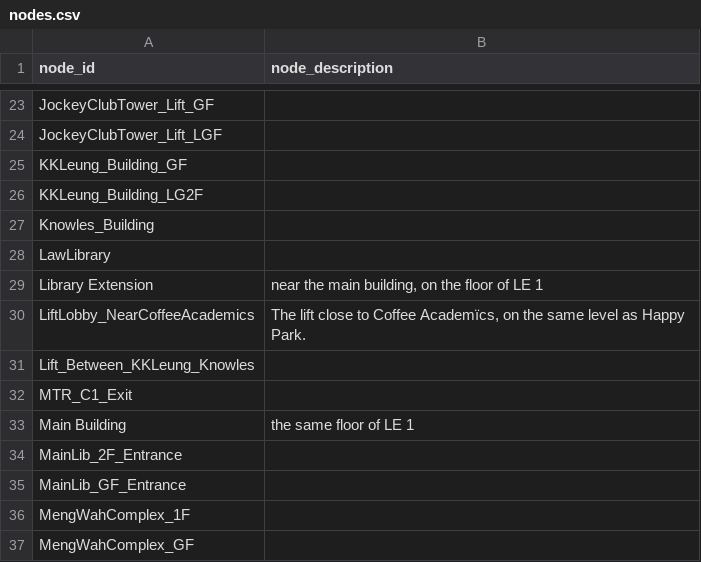
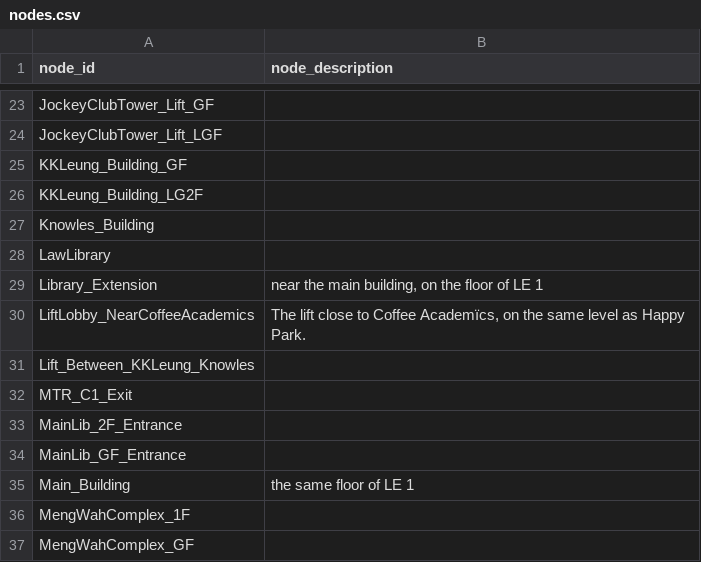
Before and after one commit to ShingZhanho/COMP1110-Project-26Spring, a CSV file: campus_nav/data/nodes.csv, drawn as a sheet; only a part is shown, gaps mark what is left out.

```diff
--- a/campus_nav/data/nodes.csv
+++ b/campus_nav/data/nodes.csv
@@ -28,3 +28,3 @@ Knowles_Building,
 LawLibrary,
-Library Extension,"near the main building, on the floor of LE 1"
+Library_Extension,"near the main building, on the floor of LE 1"
 LiftLobby_NearCoffeeAcademics,"The lift close to Coffee Academïcs, on the same level as Happy Park."
@@ -32,5 +32,5 @@ Lift_Between_KKLeung_Knowles,
 MTR_C1_Exit,
-Main Building,the same floor of LE 1
 MainLib_2F_Entrance,
 MainLib_GF_Entrance,
+Main_Building,the same floor of LE 1
 MengWahComplex_1F,
```
Also changed, not shown: campus_nav/data/edges.csv.
